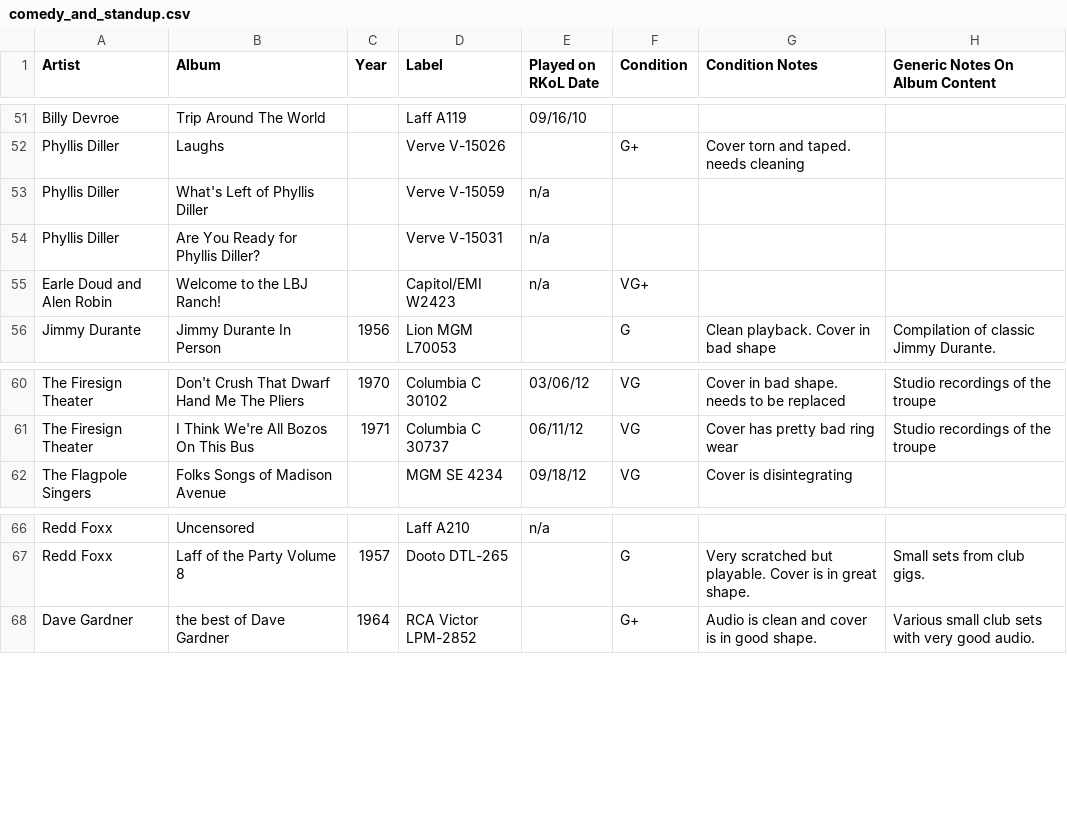
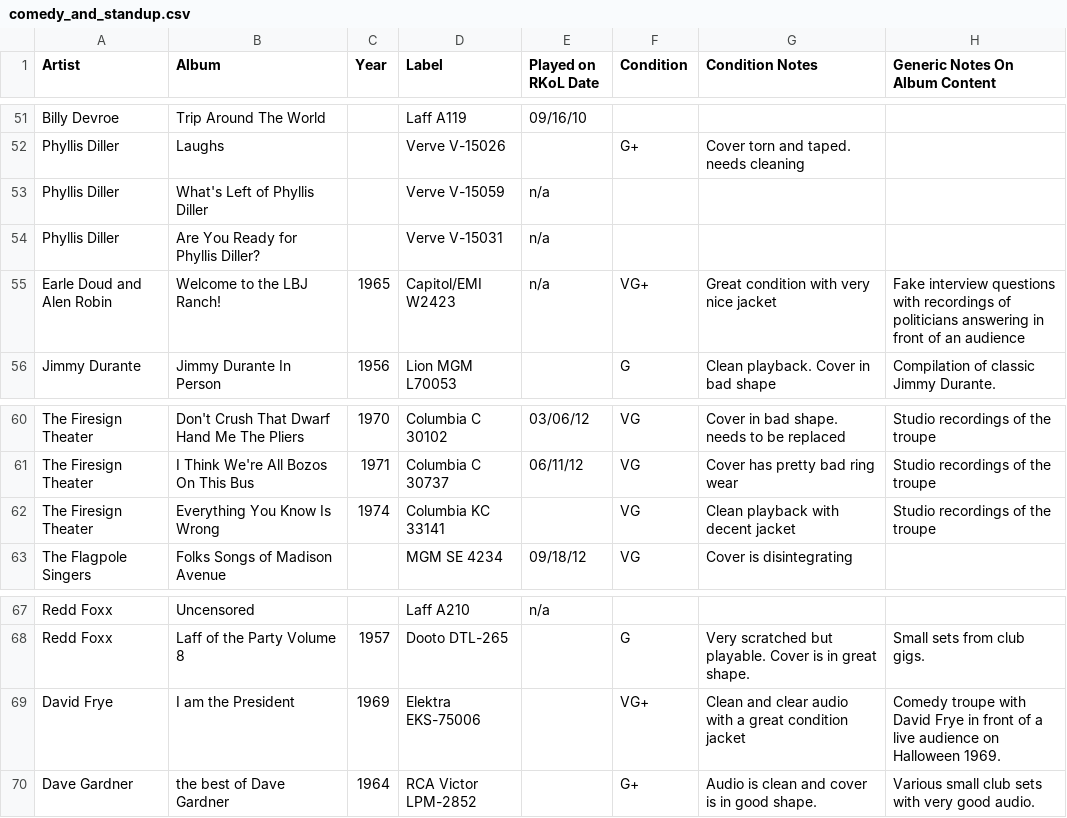
Before and after one commit to seanbruno/vinyl_inventory, a CSV file: comedy_and_standup.csv, drawn as a sheet; only a part is shown, gaps mark what is left out.

Commit message:
Weekend listening from 20220130

```diff
--- a/comedy_and_standup.csv
+++ b/comedy_and_standup.csv
@@ -54,3 +54,3 @@ Phyllis Diller,What's Left of Phyllis Diller,,Verve V-15059,n/a,,,
 Phyllis Diller,Are You Ready for Phyllis Diller?,,Verve V-15031,n/a,,,
-Earle Doud and Alen Robin,Welcome to the LBJ Ranch!,,Capitol/EMI W2423,n/a,VG+,,
+Earle Doud and Alen Robin,Welcome to the LBJ Ranch!,1965,Capitol/EMI W2423,n/a,VG+,Great condition with very nice jacket,Fake interview questions with recordings of politicians answering in front of an audience
 Jimmy Durante, Jimmy Durante In Person,1956,Lion MGM L70053,,G,Clean playback. Cover in bad shape,Compilation of classic Jimmy Durante.
@@ -61,2 +61,3 @@ The Firesign Theater,Don't Crush That Dwarf Hand Me The Pliers,1970,Columbia C 3
 The Firesign Theater,I Think We're All Bozos On This Bus,1971,Columbia C 30737,06/11/12,VG,Cover has pretty bad ring wear,Studio recordings of the troupe
+The Firesign Theater,Everything You Know Is Wrong,1974,Columbia KC 33141,,VG,Clean playback with decent jacket,Studio recordings of the troupe
 The Flagpole Singers, Folks Songs of Madison Avenue,,MGM SE 4234,09/18/12,VG, Cover is disintegrating,
@@ -67,2 +68,3 @@ Redd Foxx,Uncensored,,Laff A210,n/a,,,
 Redd Foxx,Laff of the Party Volume 8,1957,Dooto DTL-265,,G,Very scratched but playable. Cover is in great shape., Small sets from club gigs.
+David Frye,I am the President,1969,Elektra EKS-75006,,VG+,Clean and clear audio with a great condition jacket,Comedy troupe with David Frye in front of a live audience on Halloween 1969.
 Dave Gardner,the best of Dave Gardner,1964,RCA Victor LPM-2852,,G+,Audio is clean and cover is in good shape., Various small club sets with very good audio.
```
